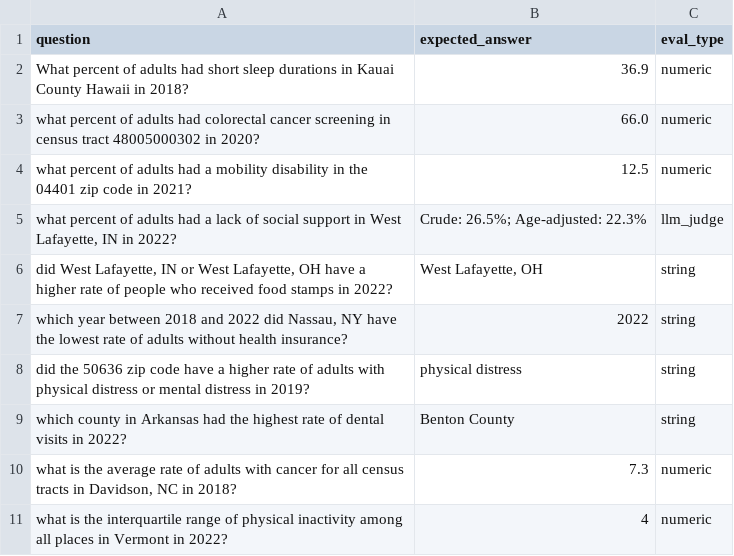
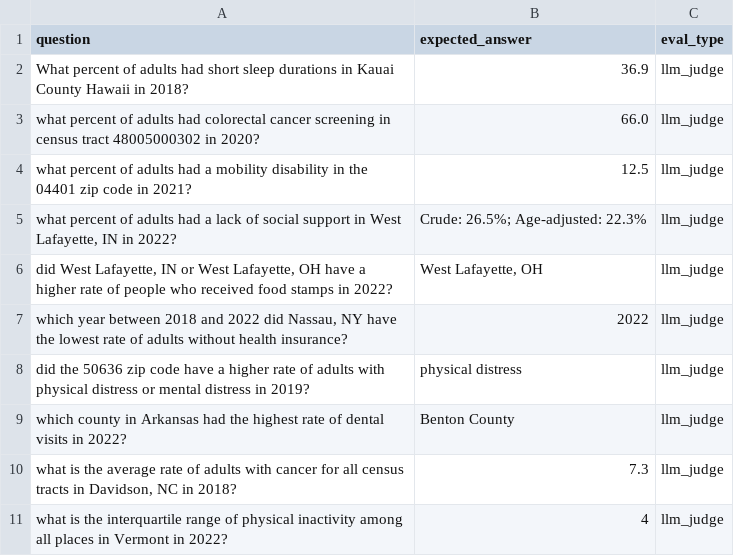
Before and after one commit to GSA-TTS/cdc-places-mcp-server, a CSV file: eval/questions.csv, drawn as a sheet.

```diff
--- a/eval/questions.csv
+++ b/eval/questions.csv
@@ -1,11 +1,11 @@
 question,expected_answer,eval_type
-"What percent of adults had short sleep durations in Kauai County Hawaii in 2018?",36.9,numeric
-"what percent of adults had colorectal cancer screening in census tract 48005000302 in 2020?",66.0,numeric
-"what percent of adults had a mobility disability in the 04401 zip code in 2021?",12.5,numeric
+"What percent of adults had short sleep durations in Kauai County Hawaii in 2018?",36.9,llm_judge
+"what percent of adults had colorectal cancer screening in census tract 48005000302 in 2020?",66.0,llm_judge
+"what percent of adults had a mobility disability in the 04401 zip code in 2021?",12.5,llm_judge
 "what percent of adults had a lack of social support in West Lafayette, IN in 2022?",Crude: 26.5%; Age-adjusted: 22.3%,llm_judge
-"did West Lafayette, IN or West Lafayette, OH have a higher rate of people who received food stamps in 2022?","West Lafayette, OH",string
-"which year between 2018 and 2022 did Nassau, NY have the lowest rate of adults without health insurance?",2022,string
-"did the 50636 zip code have a higher rate of adults with physical distress or mental distress in 2019?","physical distress",string
-"which county in Arkansas had the highest rate of dental visits in 2022?","Benton County",string
-"what is the average rate of adults with cancer for all census tracts in Davidson, NC in 2018?",7.3,numeric
-"what is the interquartile range of physical inactivity among all places in Vermont in 2022?",4,numeric
+"did West Lafayette, IN or West Lafayette, OH have a higher rate of people who received food stamps in 2022?","West Lafayette, OH",llm_judge
+"which year between 2018 and 2022 did Nassau, NY have the lowest rate of adults without health insurance?",2022,llm_judge
+"did the 50636 zip code have a higher rate of adults with physical distress or mental distress in 2019?","physical distress",llm_judge
+"which county in Arkansas had the highest rate of dental visits in 2022?","Benton County",llm_judge
+"what is the average rate of adults with cancer for all census tracts in Davidson, NC in 2018?",7.3,llm_judge
+"what is the interquartile range of physical inactivity among all places in Vermont in 2022?",4,llm_judge
```
Also changed, not shown: 3 other files.
